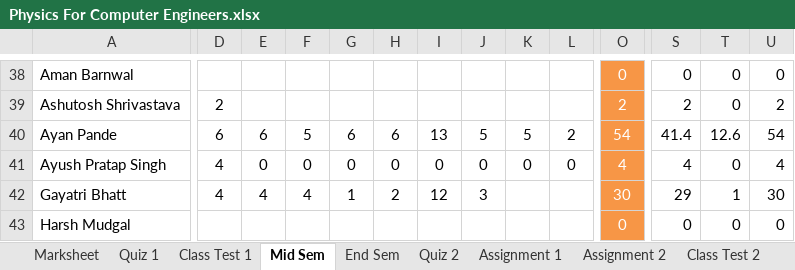
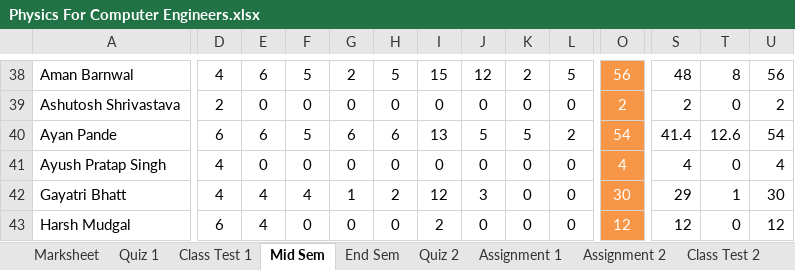
Before and after one commit to niteshchandra039/niteshchandra039.github.io, an Excel workbook: resources/Marks/2026/even/Physics For Computer Engineers.xlsx, sheet Mid Sem, drawn as a sheet; only a part is shown, gaps mark what is left out; values as stored, in another font and other column widths than the file's, no borders; table styles not drawn; the diff covers the shown part only; the diff names each change by its address in the sheet, - before the commit and + after, or states it on an @@ line.

```diff
--- a/resources/Marks/2026/even/Physics For Computer Engineers.xlsx (sheet Mid Sem)
+++ b/resources/Marks/2026/even/Physics For Computer Engineers.xlsx (sheet Mid Sem)
-D38: (empty)
+D38: 4
-E38: (empty)
+E38: 6
-F38: (empty)
+F38: 5
-G38: (empty)
+G38: 2
-H38: (empty)
+H38: 5
-I38: (empty)
+I38: 15
-J38: (empty)
+J38: 12
-K38: (empty)
+K38: 2
-L38: (empty)
+L38: 5
-O38: 0
+O38: 56
-S38: 0
+S38: 48
-T38: 0
+T38: 8
-U38: 0
+U38: 56
-E39: (empty)
+E39: 0
-F39: (empty)
+F39: 0
-G39: (empty)
+G39: 0
-H39: (empty)
+H39: 0
-I39: (empty)
+I39: 0
-J39: (empty)
+J39: 0
-K39: (empty)
+K39: 0
-L39: (empty)
+L39: 0
-K42:K43: (empty)
+K42:K43: 0
-L42:L43: (empty)
+L42:L43: 0
-D43: (empty)
+D43: 6
-E43: (empty)
+E43: 4
-F43: (empty)
+F43: 0
-G43: (empty)
+G43: 0
-H43: (empty)
+H43: 0
-I43: (empty)
+I43: 2
-J43: (empty)
+J43: 0
-O43: 0
+O43: 12
-S43: 0
+S43: 12
-U43: 0
+U43: 12
```
Also changed, not shown: 31 hidden or unhidden rows and 276 edited cells elsewhere in this sheet, sheet Marksheet.
